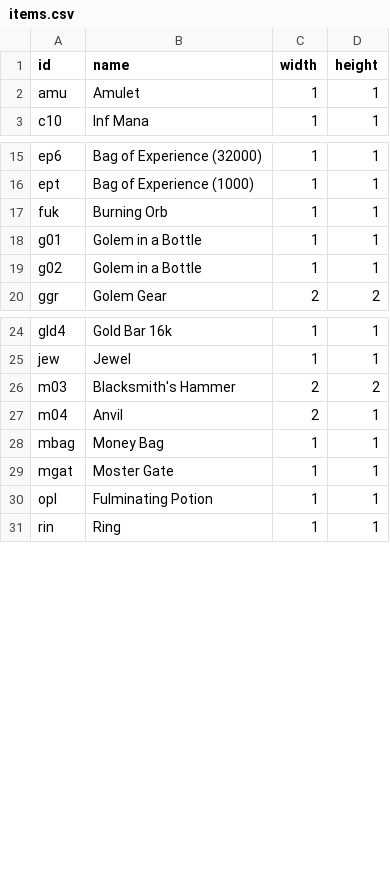
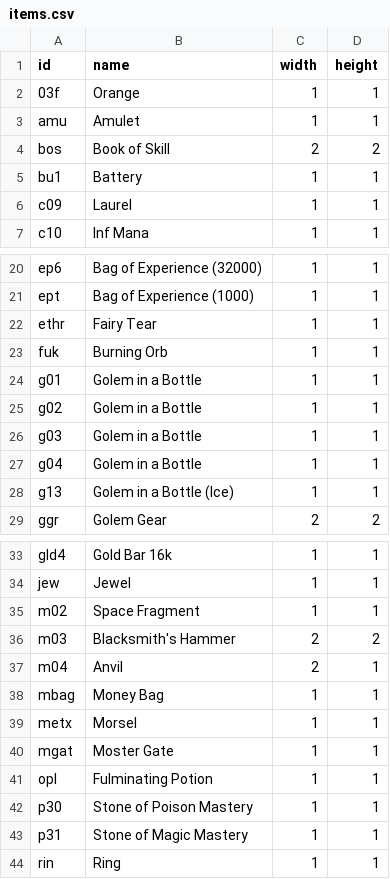
Before and after one commit to pignacio/d2_itemsorter, a CSV file: d2_itemsorter/data/items/items.csv, drawn as a sheet; only a part is shown, gaps mark what is left out; the diff covers the shown part only; the diff names each change by its address in the sheet, - before the commit and + after, or states it on an @@ line.

```diff
--- a/d2_itemsorter/data/items/items.csv
+++ b/d2_itemsorter/data/items/items.csv
+row 2: 03f | Orange | 1 | 1
+row 4: bos | Book of Skill | 2 | 2
+row 5: bu1 | Battery | 1 | 1
+row 6: c09 | Laurel | 1 | 1
+row 22: ethr | Fairy Tear | 1 | 1
+row 26: g03 | Golem in a Bottle | 1 | 1
+row 27: g04 | Golem in a Bottle | 1 | 1
+row 28: g13 | Golem in a Bottle (Ice) | 1 | 1
+row 35: m02 | Space Fragment | 1 | 1
+row 39: metx | Morsel | 1 | 1
+row 42: p30 | Stone of Poison Mastery | 1 | 1
+row 43: p31 | Stone of Magic Mastery | 1 | 1
```
Also changed, not shown: 1 added row and 1 moved row elsewhere in this file, d2_itemsorter/data/items/gems.csv, d2_itemsorter/data/items/souls.csv, 8 other files.
